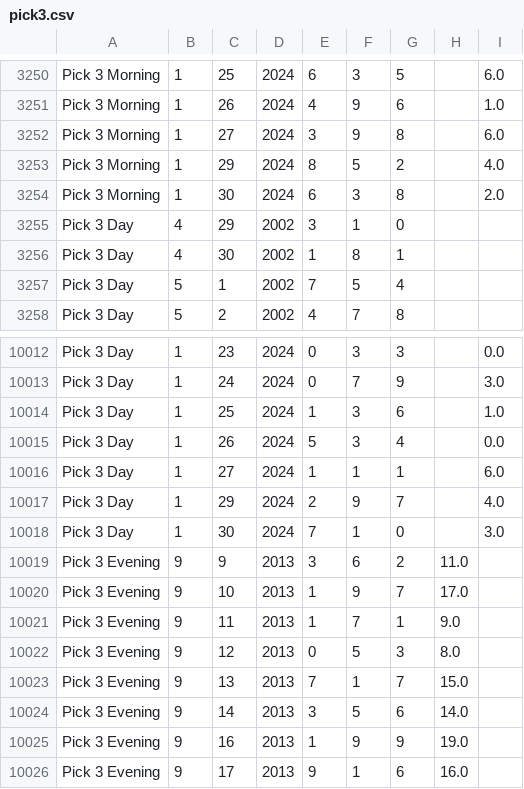
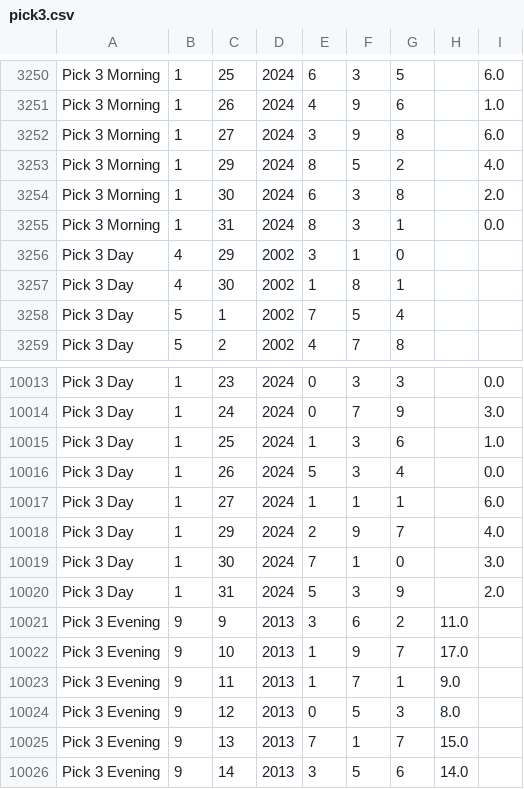
Before and after one commit to chennamouli/ui-lotto, a CSV file: src/assets/pick3.csv, drawn as a sheet; only a part is shown, gaps mark what is left out; the shorter side is filled out with more unchanged rows.

```diff
--- a/src/assets/pick3.csv
+++ b/src/assets/pick3.csv
@@ -3254,2 +3254,3 @@ Pick 3 Morning,1,29,2024,8,5,2,,4.0
 Pick 3 Morning,1,30,2024,6,3,8,,2.0
+Pick 3 Morning,1,31,2024,8,3,1,,0.0
 Pick 3 Day,4,29,2002,3,1,0,,
@@ -10018,2 +10019,3 @@ Pick 3 Day,1,29,2024,2,9,7,,4.0
 Pick 3 Day,1,30,2024,7,1,0,,3.0
+Pick 3 Day,1,31,2024,5,3,9,,2.0
 Pick 3 Evening,9,9,2013,3,6,2,11.0,
```
Also changed, not shown: 6 other files.
